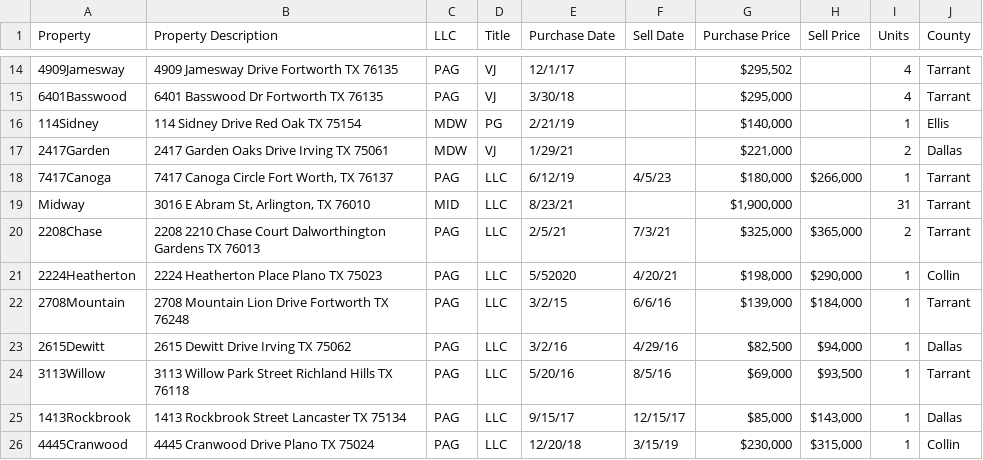
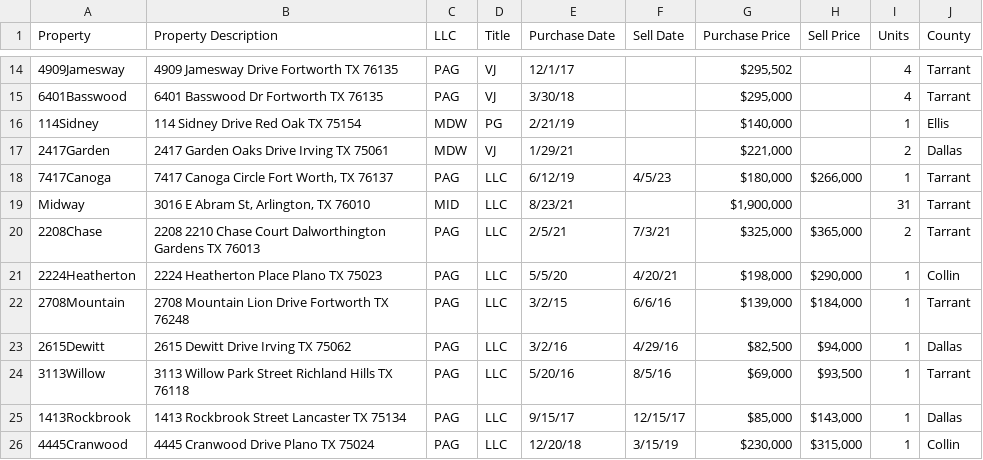
Before and after one commit to loomhub/OnePlus, a CSV file: uploads/property_master.csv, drawn as a sheet; only a part is shown, gaps mark what is left out.

```diff
--- a/uploads/property_master.csv
+++ b/uploads/property_master.csv
@@ -20,3 +20,3 @@ Midway,"3016 E Abram St, Arlington, TX 76010",MID,LLC,8/23/21,,"$1,900,000 ",,31
 2208Chase,2208 2210 Chase Court Dalworthington Gardens TX 76013,PAG,LLC,2/5/21,7/3/21,"$325,000 ","$365,000 ",2,Tarrant
-2224Heatherton,2224 Heatherton Place Plano TX 75023,PAG,LLC,5/52020,4/20/21,"$198,000 ","$290,000 ",1,Collin
+2224Heatherton,2224 Heatherton Place Plano TX 75023,PAG,LLC,5/5/20,4/20/21,"$198,000 ","$290,000 ",1,Collin
 2708Mountain,2708 Mountain Lion Drive Fortworth TX 76248,PAG,LLC,3/2/15,6/6/16,"$139,000 ","$184,000 ",1,Tarrant
```
Also changed, not shown: uploads/bankaccounts.csv, 12 other files.
